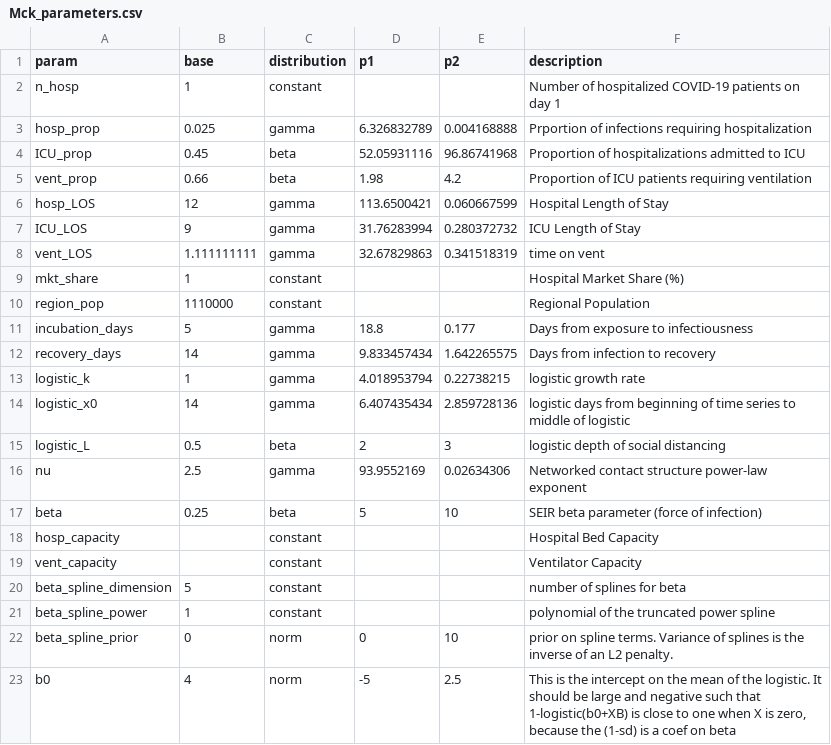
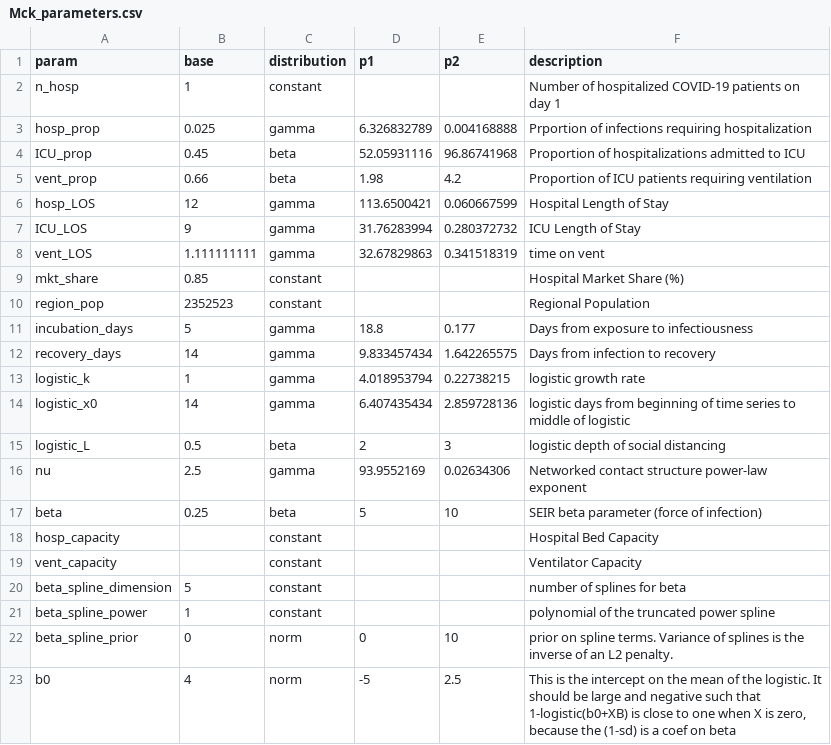
Before and after one commit to pennsignals/bayes-chime, a CSV file: data/Mck_parameters.csv, drawn as a sheet.

Commit message:
Update Mck_parameters.csv
update population and market share.

```diff
--- a/data/Mck_parameters.csv
+++ b/data/Mck_parameters.csv
@@ -8,4 +8,4 @@ ICU_LOS,9,gamma,31.76283994,0.280372732,ICU Length of Stay
 vent_LOS,1.111111111,gamma,32.67829863,0.341518319,time on vent
-mkt_share,1,constant,,,Hospital Market Share (%)
-region_pop,1110000,constant,,,Regional Population
+mkt_share,0.85,constant,,,Hospital Market Share (%)
+region_pop,2352523,constant,,,Regional Population
 incubation_days,5,gamma,18.8,0.177,Days from exposure to infectiousness
```
